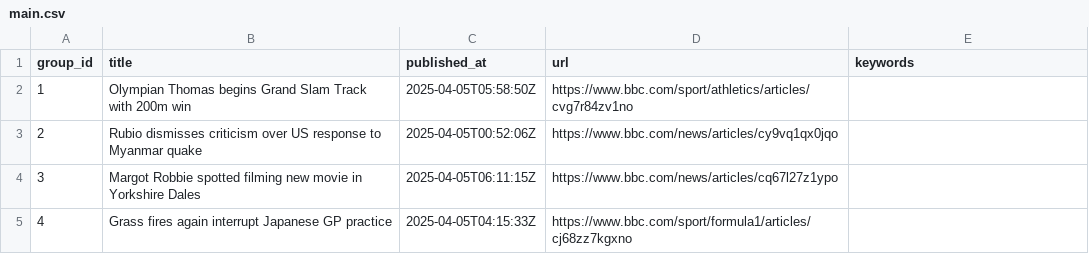
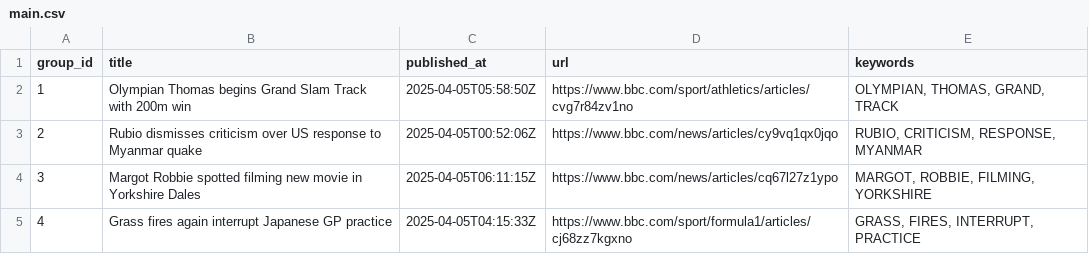
Before and after one commit to lileungws/whatsnews01, a CSV file: web/data/main.csv, drawn as a sheet.

Commit message:
Update keywords main.csv

```diff
--- a/web/data/main.csv
+++ b/web/data/main.csv
@@ -1,5 +1,5 @@
 group_id,title,published_at,url,keywords
-1,Olympian Thomas begins Grand Slam Track with 200m win,2025-04-05T05:58:50Z,https://www.bbc.com/sport/athletics/articles/cvg7r84zv1no,
-2,Rubio dismisses criticism over US response to Myanmar quake,2025-04-05T00:52:06Z,https://www.bbc.com/news/articles/cy9vq1qx0jqo,
-3,Margot Robbie spotted filming new movie in Yorkshire Dales,2025-04-05T06:11:15Z,https://www.bbc.com/news/articles/cq67l27z1ypo,
-4,Grass fires again interrupt Japanese GP practice,2025-04-05T04:15:33Z,https://www.bbc.com/sport/formula1/articles/cj68zz7kgxno,
+1,Olympian Thomas begins Grand Slam Track with 200m win,2025-04-05T05:58:50Z,https://www.bbc.com/sport/athletics/articles/cvg7r84zv1no,"OLYMPIAN, THOMAS, GRAND, TRACK"
+2,Rubio dismisses criticism over US response to Myanmar quake,2025-04-05T00:52:06Z,https://www.bbc.com/news/articles/cy9vq1qx0jqo,"RUBIO, CRITICISM, RESPONSE, MYANMAR"
+3,Margot Robbie spotted filming new movie in Yorkshire Dales,2025-04-05T06:11:15Z,https://www.bbc.com/news/articles/cq67l27z1ypo,"MARGOT, ROBBIE, FILMING, YORKSHIRE"
+4,Grass fires again interrupt Japanese GP practice,2025-04-05T04:15:33Z,https://www.bbc.com/sport/formula1/articles/cj68zz7kgxno,"GRASS, FIRES, INTERRUPT, PRACTICE"
```
Also changed, not shown: history/history.csv.
